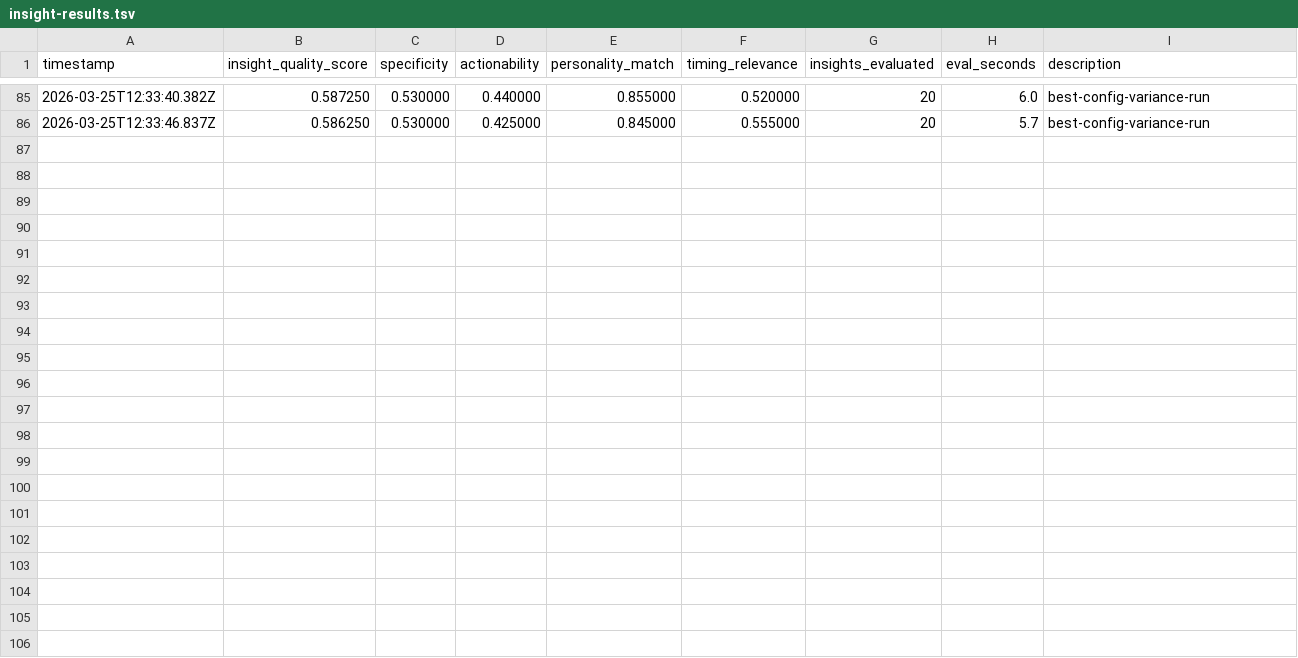
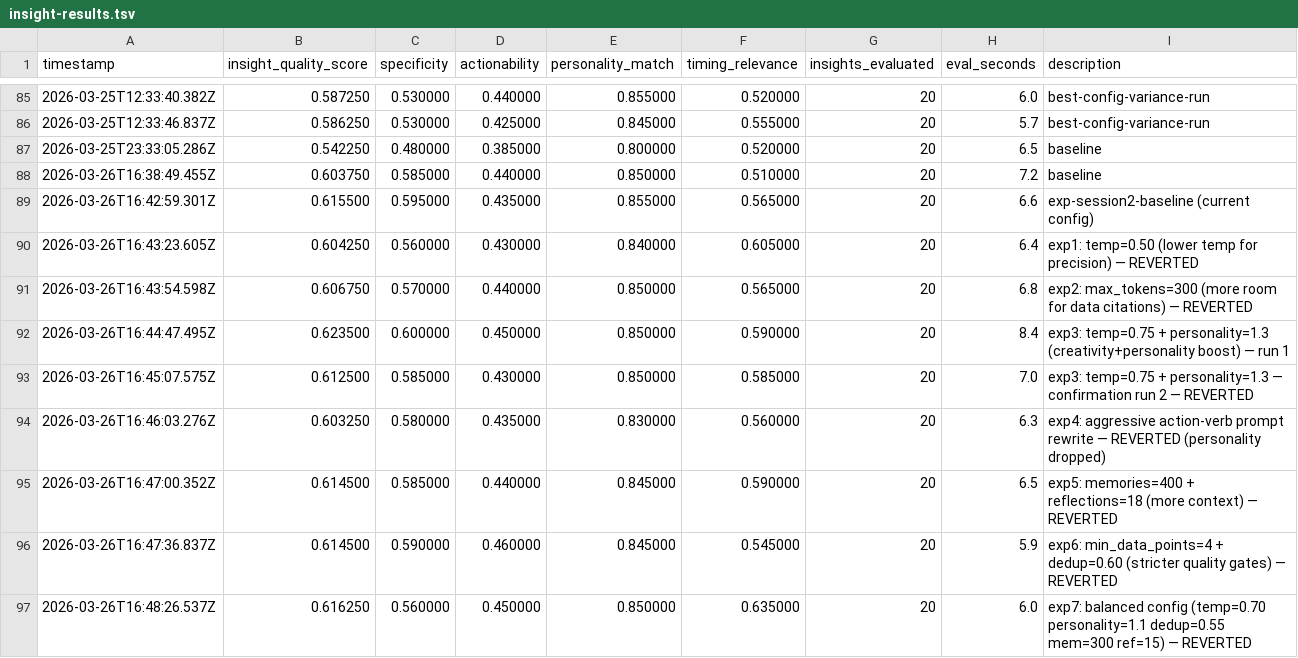
Before and after one commit to stefanogebara/twin-me, a TSV file: twin-research/insight-results.tsv, drawn as a sheet; only a part is shown, gaps mark what is left out.

```diff
--- a/twin-research/insight-results.tsv
+++ b/twin-research/insight-results.tsv
@@ -86 +86,12 @@ timestamp	insight_quality_score	specificity	actionability	personality_match	timi
 2026-03-25T12:33:46.837Z	0.586250	0.530000	0.425000	0.845000	0.555000	20	5.7	best-config-variance-run
+2026-03-25T23:33:05.286Z	0.542250	0.480000	0.385000	0.800000	0.520000	20	6.5	baseline
+2026-03-26T16:38:49.455Z	0.603750	0.585000	0.440000	0.850000	0.510000	20	7.2	baseline
+2026-03-26T16:42:59.301Z	0.615500	0.595000	0.435000	0.855000	0.565000	20	6.6	exp-session2-baseline (current config)
+2026-03-26T16:43:23.605Z	0.604250	0.560000	0.430000	0.840000	0.605000	20	6.4	exp1: temp=0.50 (lower temp for precision) — REVERTED
+2026-03-26T16:43:54.598Z	0.606750	0.570000	0.440000	0.850000	0.565000	20	6.8	exp2: max_tokens=300 (more room for data citations) — REVERTED
+2026-03-26T16:44:47.495Z	0.623500	0.600000	0.450000	0.850000	0.590000	20	8.4	exp3: temp=0.75 + personality=1.3 (creativity+personality boost) — run 1
+2026-03-26T16:45:07.575Z	0.612500	0.585000	0.430000	0.850000	0.585000	20	7.0	exp3: temp=0.75 + personality=1.3 — confirmation run 2 — REVERTED
+2026-03-26T16:46:03.276Z	0.603250	0.580000	0.435000	0.830000	0.560000	20	6.3	exp4: aggressive action-verb prompt rewrite — REVERTED (personality dropped)
+2026-03-26T16:47:00.352Z	0.614500	0.585000	0.440000	0.845000	0.590000	20	6.5	exp5: memories=400 + reflections=18 (more context) — REVERTED
+2026-03-26T16:47:36.837Z	0.614500	0.590000	0.460000	0.845000	0.545000	20	5.9	exp6: min_data_points=4 + dedup=0.60 (stricter quality gates) — REVERTED
+2026-03-26T16:48:26.537Z	0.616250	0.560000	0.450000	0.850000	0.635000	20	6.0	exp7: balanced config (temp=0.70 personality=1.1 dedup=0.55 mem=300 ref=15) — REVERTED
```
Also changed, not shown: twin-research/coldstart-results.tsv, twin-research/memory-results.tsv, 5 other files.
